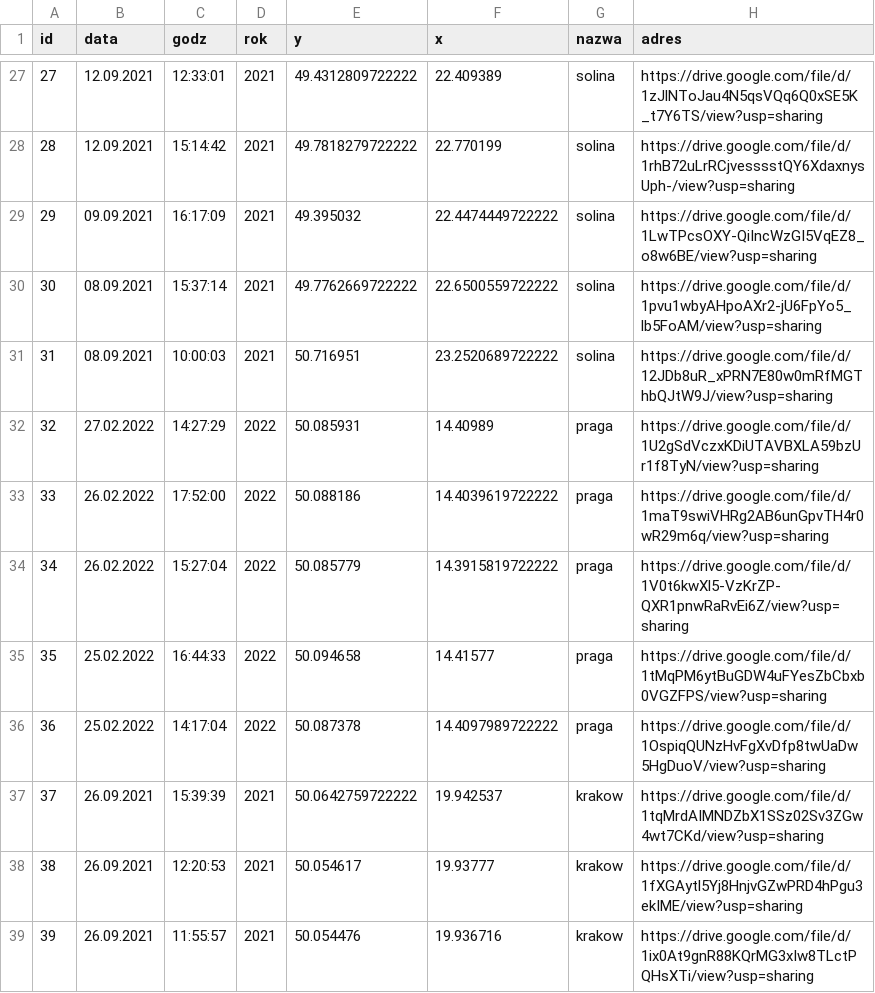
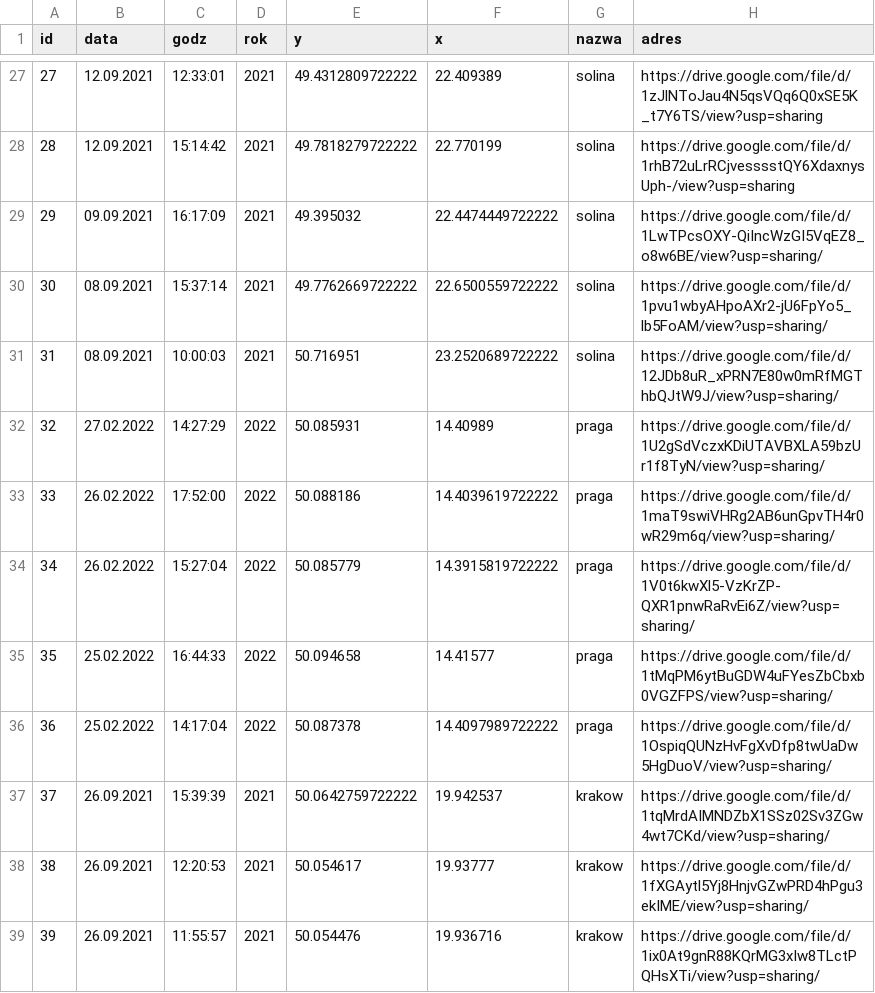
Before and after one commit to Derylios/Wakacje, a CSV file: wycieczki.csv, drawn as a sheet; only a part is shown, gaps mark what is left out; the diff covers the shown part only.

```diff
--- a/wycieczki.csv
+++ b/wycieczki.csv
@@ -28,12 +28,12 @@ id;data;godz;rok;y;x;nazwa;adres;;;
 28;12.09.2021;15:14:42;2021;49.7818279722222;22.770199;solina;https://drive.google.com/file/d/1rhB72uLrRCjvesssstQY6XdaxnysUph-/view?usp=sharing;;;
-29;09.09.2021;16:17:09;2021;49.395032;22.4474449722222;solina;https://drive.google.com/file/d/1LwTPcsOXY-QiIncWzGI5VqEZ8_o8w6BE/view?usp=sharing;;;
-30;08.09.2021;15:37:14;2021;49.7762669722222;22.6500559722222;solina;https://drive.google.com/file/d/1pvu1wbyAHpoAXr2-jU6FpYo5_lb5FoAM/view?usp=sharing;;;
-31;08.09.2021;10:00:03;2021;50.716951;23.2520689722222;solina;https://drive.google.com/file/d/12JDb8uR_xPRN7E80w0mRfMGThbQJtW9J/view?usp=sharing;;;
-32;27.02.2022;14:27:29;2022;50.085931;14.40989;praga;https://drive.google.com/file/d/1U2gSdVczxKDiUTAVBXLA59bzUr1f8TyN/view?usp=sharing;;;
-33;26.02.2022;17:52:00;2022;50.088186;14.4039619722222;praga;https://drive.google.com/file/d/1maT9swiVHRg2AB6unGpvTH4r0wR29m6q/view?usp=sharing;;;
-34;26.02.2022;15:27:04;2022;50.085779;14.3915819722222;praga;https://drive.google.com/file/d/1V0t6kwXl5-VzKrZP-QXR1pnwRaRvEi6Z/view?usp=sharing;;;
-35;25.02.2022;16:44:33;2022;50.094658;14.41577;praga;https://drive.google.com/file/d/1tMqPM6ytBuGDW4uFYesZbCbxb0VGZFPS/view?usp=sharing;;;
-36;25.02.2022;14:17:04;2022;50.087378;14.4097989722222;praga;https://drive.google.com/file/d/1OspiqQUNzHvFgXvDfp8twUaDw5HgDuoV/view?usp=sharing;;;
-37;26.09.2021;15:39:39;2021;50.0642759722222;19.942537;krakow;https://drive.google.com/file/d/1tqMrdAIMNDZbX1SSz02Sv3ZGw4wt7CKd/view?usp=sharing;;;
-38;26.09.2021;12:20:53;2021;50.054617;19.93777;krakow;https://drive.google.com/file/d/1fXGAytl5Yj8HnjvGZwPRD4hPgu3ekIME/view?usp=sharing;;;
-39;26.09.2021;11:55:57;2021;50.054476;19.936716;krakow;https://drive.google.com/file/d/1ix0At9gnR88KQrMG3xIw8TLctPQHsXTi/view?usp=sharing;;;
+29;09.09.2021;16:17:09;2021;49.395032;22.4474449722222;solina;https://drive.google.com/file/d/1LwTPcsOXY-QiIncWzGI5VqEZ8_o8w6BE/view?usp=sharing/;;;
+30;08.09.2021;15:37:14;2021;49.7762669722222;22.6500559722222;solina;https://drive.google.com/file/d/1pvu1wbyAHpoAXr2-jU6FpYo5_lb5FoAM/view?usp=sharing/;;;
+31;08.09.2021;10:00:03;2021;50.716951;23.2520689722222;solina;https://drive.google.com/file/d/12JDb8uR_xPRN7E80w0mRfMGThbQJtW9J/view?usp=sharing/;;;
+32;27.02.2022;14:27:29;2022;50.085931;14.40989;praga;https://drive.google.com/file/d/1U2gSdVczxKDiUTAVBXLA59bzUr1f8TyN/view?usp=sharing/;;;
+33;26.02.2022;17:52:00;2022;50.088186;14.4039619722222;praga;https://drive.google.com/file/d/1maT9swiVHRg2AB6unGpvTH4r0wR29m6q/view?usp=sharing/;;;
+34;26.02.2022;15:27:04;2022;50.085779;14.3915819722222;praga;https://drive.google.com/file/d/1V0t6kwXl5-VzKrZP-QXR1pnwRaRvEi6Z/view?usp=sharing/;;;
+35;25.02.2022;16:44:33;2022;50.094658;14.41577;praga;https://drive.google.com/file/d/1tMqPM6ytBuGDW4uFYesZbCbxb0VGZFPS/view?usp=sharing/;;;
+36;25.02.2022;14:17:04;2022;50.087378;14.4097989722222;praga;https://drive.google.com/file/d/1OspiqQUNzHvFgXvDfp8twUaDw5HgDuoV/view?usp=sharing/;;;
+37;26.09.2021;15:39:39;2021;50.0642759722222;19.942537;krakow;https://drive.google.com/file/d/1tqMrdAIMNDZbX1SSz02Sv3ZGw4wt7CKd/view?usp=sharing/;;;
+38;26.09.2021;12:20:53;2021;50.054617;19.93777;krakow;https://drive.google.com/file/d/1fXGAytl5Yj8HnjvGZwPRD4hPgu3ekIME/view?usp=sharing/;;;
+39;26.09.2021;11:55:57;2021;50.054476;19.936716;krakow;https://drive.google.com/file/d/1ix0At9gnR88KQrMG3xIw8TLctPQHsXTi/view?usp=sharing/;;;
```
Also changed, not shown: 18 edited cells elsewhere in this file.
